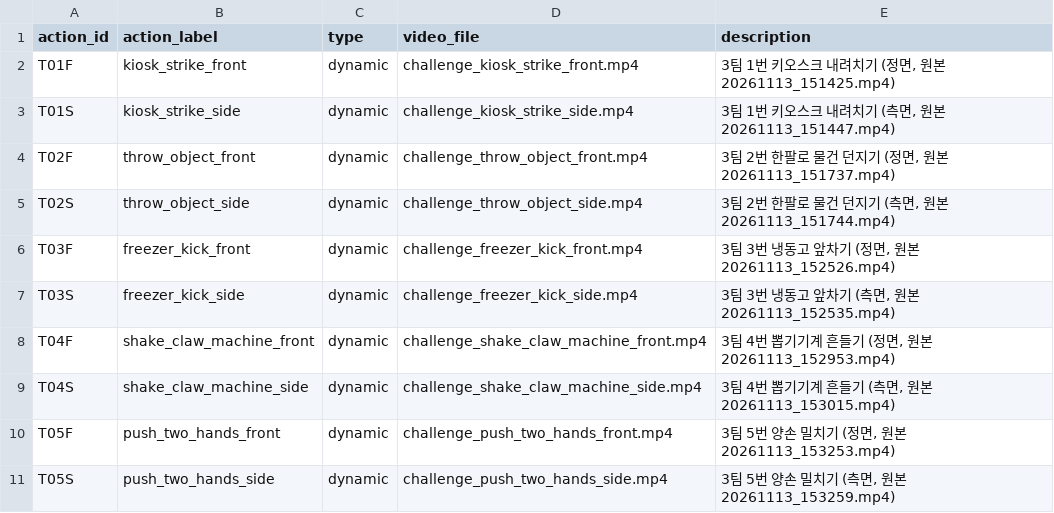
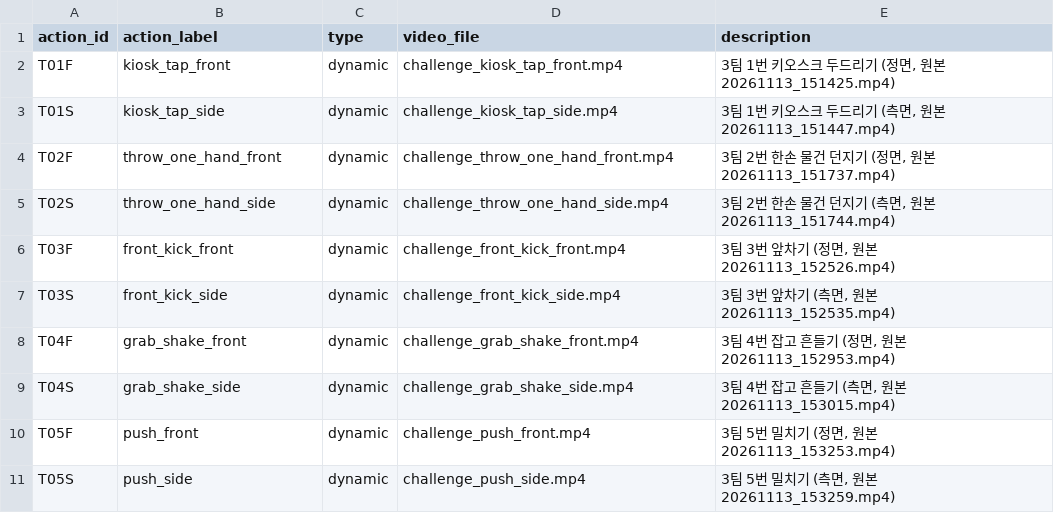
Before and after one commit to ariuck/subject10_pose_action, a CSV file: configs/day04_challenge_actions.csv, drawn as a sheet; only a part is shown; the diff covers the shown part only.

Commit message:
docs: apply unified team03 action names to day01-05 records and fix day06 summary

```diff
--- a/configs/day04_challenge_actions.csv
+++ b/configs/day04_challenge_actions.csv
@@ -1,11 +1,11 @@
 action_id,action_label,type,video_file,description
-T01F,kiosk_strike_front,dynamic,challenge_kiosk_strike_front.mp4,"3팀 1번 키오스크 내려치기 (정면, 원본 20261113_151425.mp4)"
-T01S,kiosk_strike_side,dynamic,challenge_kiosk_strike_side.mp4,"3팀 1번 키오스크 내려치기 (측면, 원본 20261113_151447.mp4)"
-T02F,throw_object_front,dynamic,challenge_throw_object_front.mp4,"3팀 2번 한팔로 물건 던지기 (정면, 원본 20261113_151737.mp4)"
-T02S,throw_object_side,dynamic,challenge_throw_object_side.mp4,"3팀 2번 한팔로 물건 던지기 (측면, 원본 20261113_151744.mp4)"
-T03F,freezer_kick_front,dynamic,challenge_freezer_kick_front.mp4,"3팀 3번 냉동고 앞차기 (정면, 원본 20261113_152526.mp4)"
-T03S,freezer_kick_side,dynamic,challenge_freezer_kick_side.mp4,"3팀 3번 냉동고 앞차기 (측면, 원본 20261113_152535.mp4)"
-T04F,shake_claw_machine_front,dynamic,challenge_shake_claw_machine_front.mp4,"3팀 4번 뽑기기계 흔들기 (정면, 원본 20261113_152953.mp4)"
-T04S,shake_claw_machine_side,dynamic,challenge_shake_claw_machine_side.mp4,"3팀 4번 뽑기기계 흔들기 (측면, 원본 20261113_153015.mp4)"
-T05F,push_two_hands_front,dynamic,challenge_push_two_hands_front.mp4,"3팀 5번 양손 밀치기 (정면, 원본 20261113_153253.mp4)"
-T05S,push_two_hands_side,dynamic,challenge_push_two_hands_side.mp4,"3팀 5번 양손 밀치기 (측면, 원본 20261113_153259.mp4)"
+T01F,kiosk_tap_front,dynamic,challenge_kiosk_tap_front.mp4,"3팀 1번 키오스크 두드리기 (정면, 원본 20261113_151425.mp4)"
+T01S,kiosk_tap_side,dynamic,challenge_kiosk_tap_side.mp4,"3팀 1번 키오스크 두드리기 (측면, 원본 20261113_151447.mp4)"
+T02F,throw_one_hand_front,dynamic,challenge_throw_one_hand_front.mp4,"3팀 2번 한손 물건 던지기 (정면, 원본 20261113_151737.mp4)"
+T02S,throw_one_hand_side,dynamic,challenge_throw_one_hand_side.mp4,"3팀 2번 한손 물건 던지기 (측면, 원본 20261113_151744.mp4)"
+T03F,front_kick_front,dynamic,challenge_front_kick_front.mp4,"3팀 3번 앞차기 (정면, 원본 20261113_152526.mp4)"
+T03S,front_kick_side,dynamic,challenge_front_kick_side.mp4,"3팀 3번 앞차기 (측면, 원본 20261113_152535.mp4)"
+T04F,grab_shake_front,dynamic,challenge_grab_shake_front.mp4,"3팀 4번 잡고 흔들기 (정면, 원본 20261113_152953.mp4)"
+T04S,grab_shake_side,dynamic,challenge_grab_shake_side.mp4,"3팀 4번 잡고 흔들기 (측면, 원본 20261113_153015.mp4)"
+T05F,push_front,dynamic,challenge_push_front.mp4,"3팀 5번 밀치기 (정면, 원본 20261113_153253.mp4)"
+T05S,push_side,dynamic,challenge_push_side.mp4,"3팀 5번 밀치기 (측면, 원본 20261113_153259.mp4)"
```
Also changed, not shown: 74 edited cells elsewhere in this file, configs/team3_actions.csv, 15 other files.
